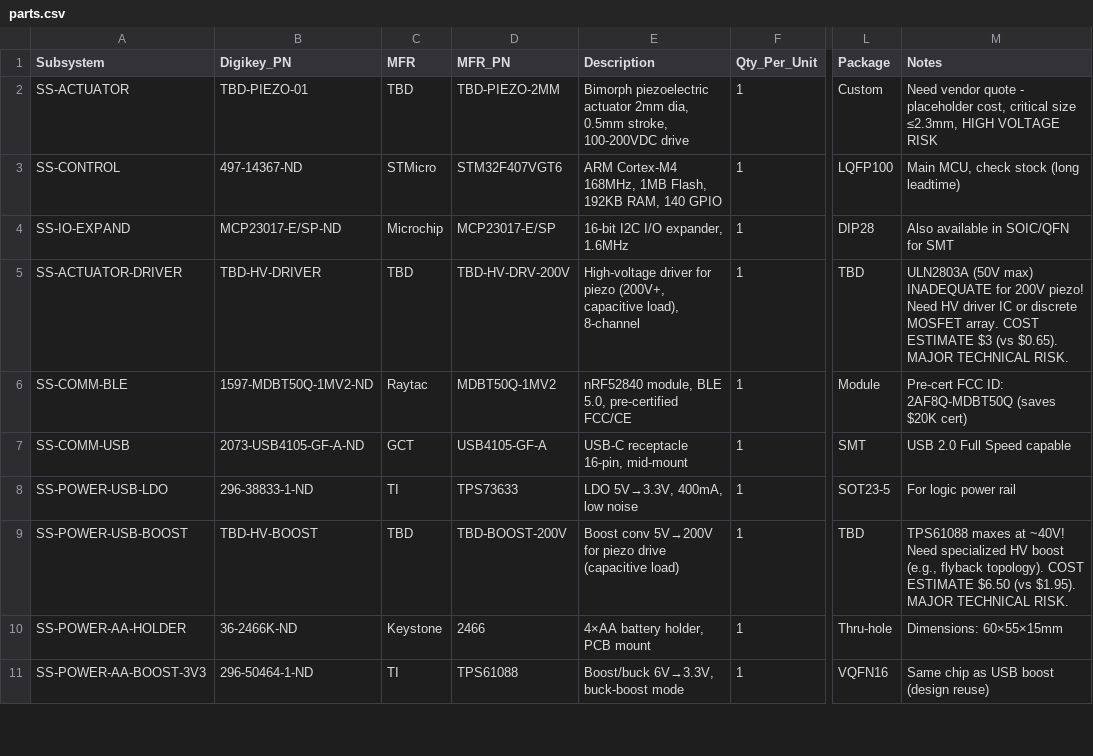
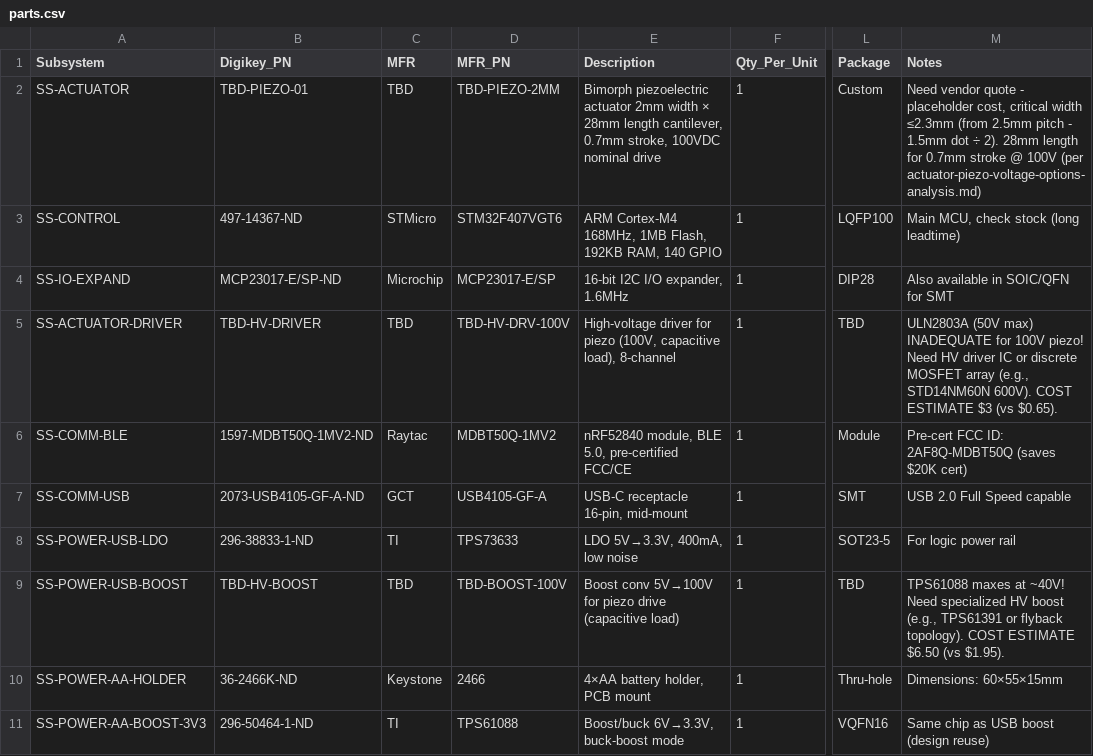
Before and after one commit to unbedded/lam-ee5-presentation, a CSV file: source/parts.csv, drawn as a sheet; only a part is shown, gaps mark what is left out; the diff covers the shown part only; the diff names each change by its address in the sheet, - before the commit and + after, or states it on an @@ line.

```diff
--- a/source/parts.csv
+++ b/source/parts.csv
-E2 (Description): …actuator 2mm dia, 0.5mm stroke, 100-200VDC drive
+E2 (Description): …actuator 2mm width × 28mm length cantilever, 0.7mm stroke, 100VDC nominal drive
-M2 (Notes): …cost, critical size ≤2.3mm, HIGH VOLTAGE RISK
+M2 (Notes): …cost, critical width ≤2.3mm (from 2.5mm pitch - 1.5mm dot ÷ 2). 28mm length for 0.7mm stroke @ 100V (per actuator-piezo-voltage-options-analysis.md)
-D5 (MFR_PN): TBD-HV-DRV-200V
+D5 (MFR_PN): TBD-HV-DRV-100V
-E5 (Description): …for piezo (200V+, capacitive load),…
+E5 (Description): …for piezo (100V, capacitive load),…
-M5 (Notes): …INADEQUATE for 200V piezo! Need HV driver IC or discrete MOSFET array. COST ESTIMATE $3 (vs $0.65). MAJOR TECHNICAL RISK.
+M5 (Notes): …INADEQUATE for 100V piezo! Need HV driver IC or discrete MOSFET array (e.g., STD14NM60N 600V). COST ESTIMATE $3 (vs $0.65).
-D9 (MFR_PN): TBD-BOOST-200V
+D9 (MFR_PN): TBD-BOOST-100V
-E9 (Description): Boost conv 5V→200V for piezo…
+E9 (Description): Boost conv 5V→100V for piezo…
-M9 (Notes): …boost (e.g., flyback topology). COST ESTIMATE $6.50 (vs $1.95). MAJOR TECHNICAL RISK.
+M9 (Notes): …boost (e.g., TPS61391 or flyback topology). COST ESTIMATE $6.50 (vs $1.95).
```
Also changed, not shown: 8 edited cells elsewhere in this file, artifacts/bom/arch-piezo-dlx-bom.csv, artifacts/bom/arch-piezo-eco-bom.csv, 21 other files.
